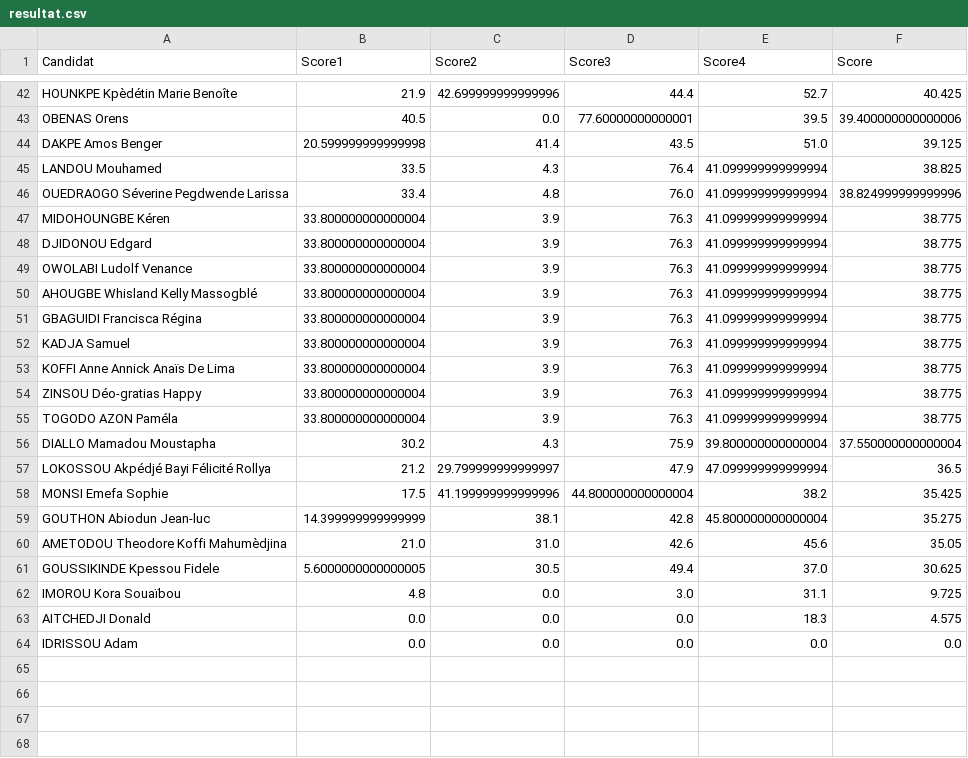
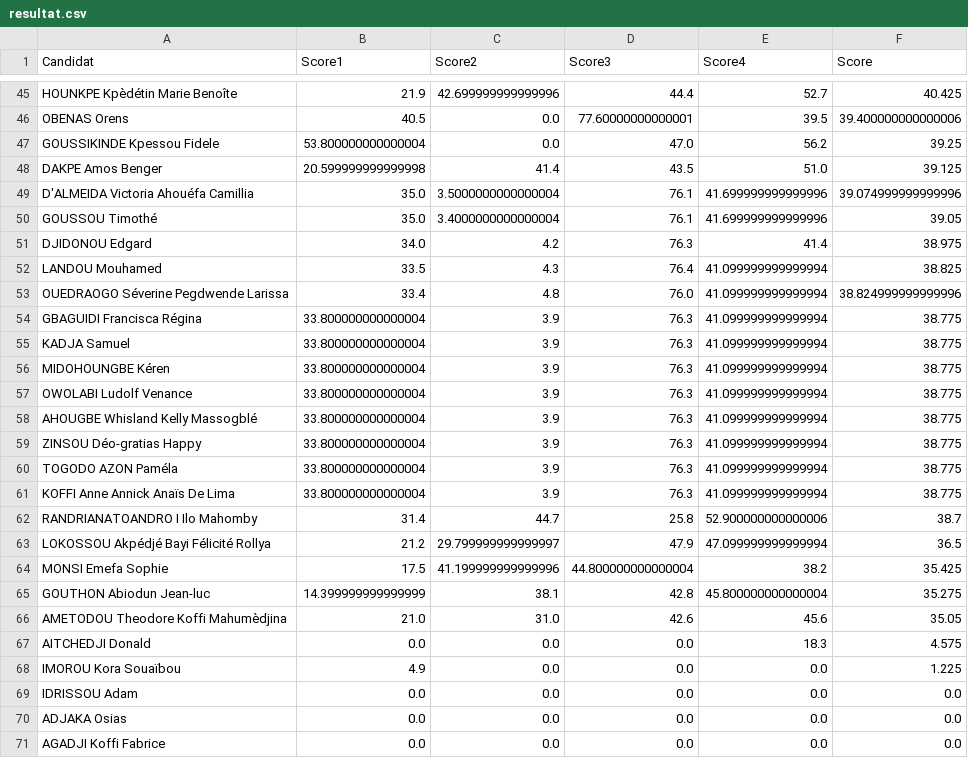
Before and after one commit to JospinJudes/jospinjudes.github.io, a CSV file: assets/data/resultat.csv, drawn as a sheet; only a part is shown, gaps mark what is left out; the diff covers the shown part only.

Commit message:
Add files via upload

```diff
--- a/assets/data/resultat.csv
+++ b/assets/data/resultat.csv
@@ -43,15 +46,18 @@ HOUNKPE Kpèdétin Marie Benoîte,21.9,42.699999999999996,44.4,52.7,40.425
 OBENAS Orens,40.5,0.0,77.60000000000001,39.5,39.400000000000006
+GOUSSIKINDE Kpessou Fidele,53.800000000000004,0.0,47.0,56.2,39.25
 DAKPE Amos Benger,20.599999999999998,41.4,43.5,51.0,39.125
+D'ALMEIDA Victoria Ahouéfa Camillia,35.0,3.5000000000000004,76.1,41.699999999999996,39.074999999999996
+GOUSSOU Timothé,35.0,3.4000000000000004,76.1,41.699999999999996,39.05
+DJIDONOU Edgard,34.0,4.2,76.3,41.4,38.975
 LANDOU Mouhamed,33.5,4.3,76.4,41.099999999999994,38.825
 OUEDRAOGO Séverine Pegdwende Larissa,33.4,4.8,76.0,41.099999999999994,38.824999999999996
+GBAGUIDI Francisca Régina,33.800000000000004,3.9,76.3,41.099999999999994,38.775
+KADJA Samuel,33.800000000000004,3.9,76.3,41.099999999999994,38.775
 MIDOHOUNGBE Kéren,33.800000000000004,3.9,76.3,41.099999999999994,38.775
-DJIDONOU Edgard,33.800000000000004,3.9,76.3,41.099999999999994,38.775
 OWOLABI Ludolf Venance,33.800000000000004,3.9,76.3,41.099999999999994,38.775
 AHOUGBE Whisland Kelly Massogblé,33.800000000000004,3.9,76.3,41.099999999999994,38.775
-GBAGUIDI Francisca Régina,33.800000000000004,3.9,76.3,41.099999999999994,38.775
-KADJA Samuel,33.800000000000004,3.9,76.3,41.099999999999994,38.775
-KOFFI Anne Annick Anaïs De Lima,33.800000000000004,3.9,76.3,41.099999999999994,38.775
 ZINSOU Déo-gratias Happy,33.800000000000004,3.9,76.3,41.099999999999994,38.775
 TOGODO AZON Paméla,33.800000000000004,3.9,76.3,41.099999999999994,38.775
-DIALLO Mamadou Moustapha,30.2,4.3,75.9,39.800000000000004,37.550000000000004
+KOFFI Anne Annick Anaïs De Lima,33.800000000000004,3.9,76.3,41.099999999999994,38.775
+RANDRIANATOANDRO I Ilo Mahomby,31.4,44.7,25.8,52.900000000000006,38.7
 LOKOSSOU Akpédjé Bayi Félicité Rollya,21.2,29.799999999999997,47.9,47.099999999999994,36.5
@@ -60,5 +66,6 @@ GOUTHON Abiodun Jean-luc,14.399999999999999,38.1,42.8,45.800000000000004,35.275
 AMETODOU Theodore Koffi Mahumèdjina,21.0,31.0,42.6,45.6,35.05
-GOUSSIKINDE Kpessou Fidele,5.6000000000000005,30.5,49.4,37.0,30.625
-IMOROU Kora Souaïbou,4.8,0.0,3.0,31.1,9.725
 AITCHEDJI Donald,0.0,0.0,0.0,18.3,4.575
+IMOROU Kora Souaïbou,4.9,0.0,0.0,0.0,1.225
 IDRISSOU Adam,0.0,0.0,0.0,0.0,0.0
+ADJAKA Osias,0.0,0.0,0.0,0.0,0.0
+AGADJI Koffi Fabrice,0.0,0.0,0.0,0.0,0.0
```
Also changed, not shown: 5 added rows, 2 removed rows, 1 moved row and 8 edited cells elsewhere in this file.
